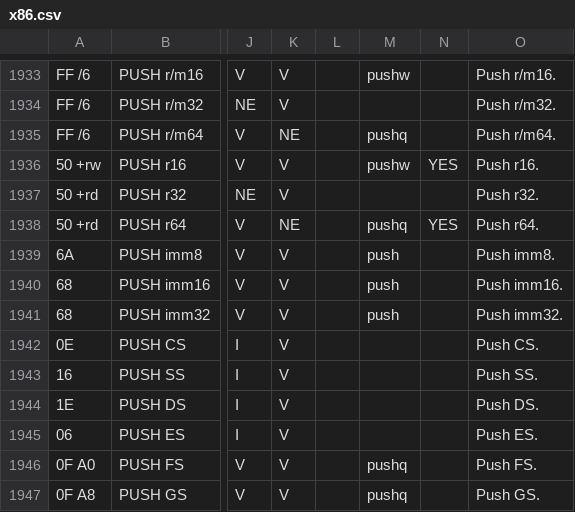
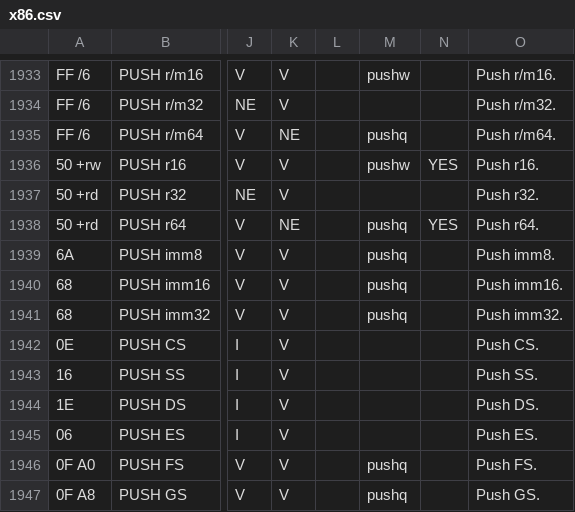
Before and after one commit to StanfordPL/x64asm, a CSV file: src/x86.csv, drawn as a sheet; only a part is shown, gaps mark what is left out; the diff names each change by its address in the sheet, - before the commit and + after, or states it on an @@ line.

Commit message:
push mnemonic fix for gcc

```diff
--- a/src/x86.csv
+++ b/src/x86.csv
-M1939:M1941: push
+M1939:M1941: pushq
```
Also changed, not shown: 1 other file.
